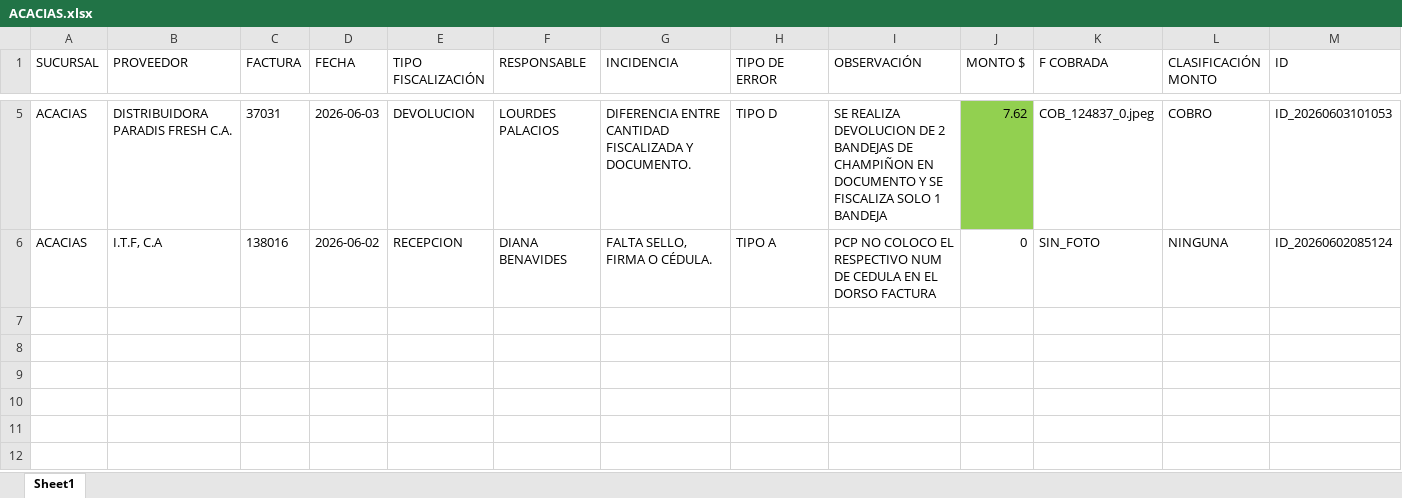
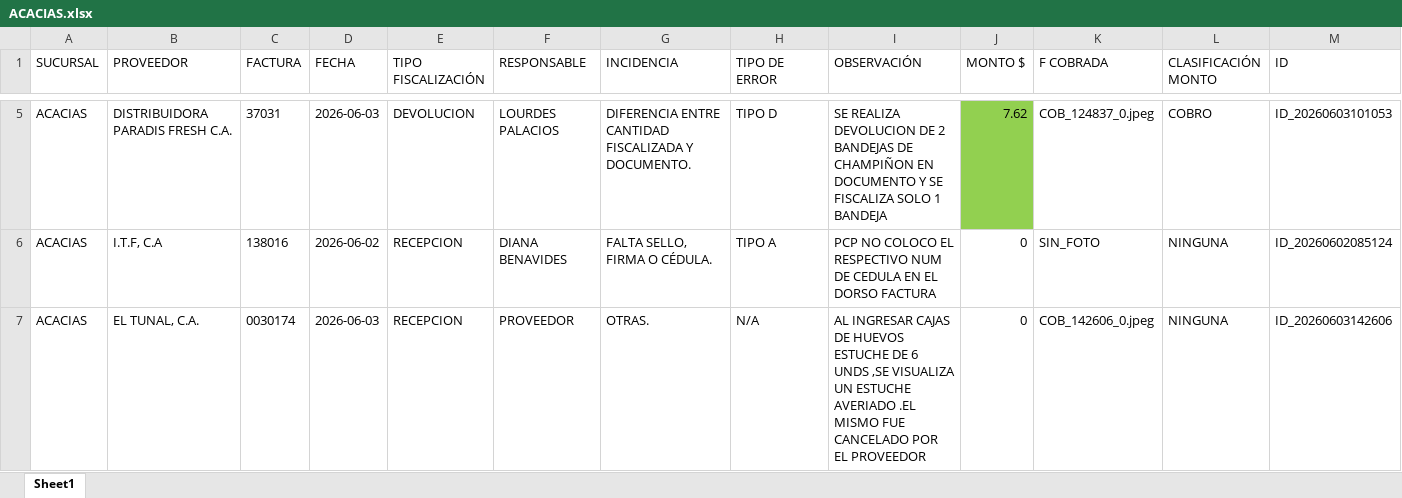
Before and after one commit to monitoreocmi/FISCALIZACION, an Excel workbook: cuadros/JUNIO/ACACIAS.xlsx, sheet Sheet1, drawn as a sheet; only a part is shown, gaps mark what is left out; values as stored, in another font and other column widths than the file's, no borders; rows hold the shown columns only; the diff names each change by its address in the sheet, - before the commit and + after, or states it on an @@ line.

```diff
--- a/cuadros/JUNIO/ACACIAS.xlsx (sheet Sheet1)
+++ b/cuadros/JUNIO/ACACIAS.xlsx (sheet Sheet1)
+row 7: ACACIAS | EL TUNAL, C.A. | 0030174 | 2026-06-03 | RECEPCION | PROVEEDOR | OTRAS. | N/A | AL INGRESAR CAJAS DE HUEVOS ESTUCHE DE 6 UNDS ,SE VISUALIZA UN ESTUCHE AVERIADO .EL MISMO FUE CANCELADO POR EL PROVEEDOR | 0 | COB_142606_0.jpeg | NINGUNA | ID_20260603142606
```
Also changed, not shown: cuadros/JUNIO/BARQUISIMETO.xlsx, cuadros/JUNIO/BOSQUE.xlsx, 47 other files.
